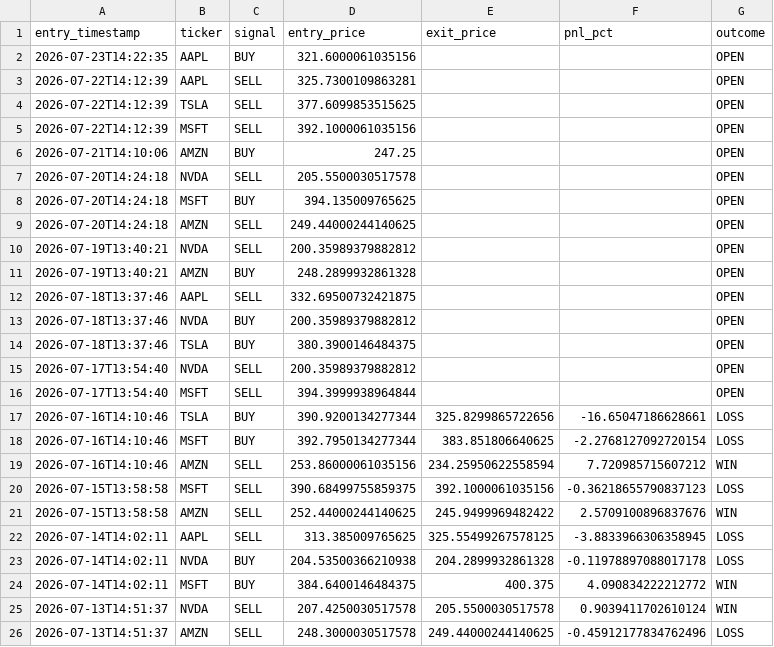
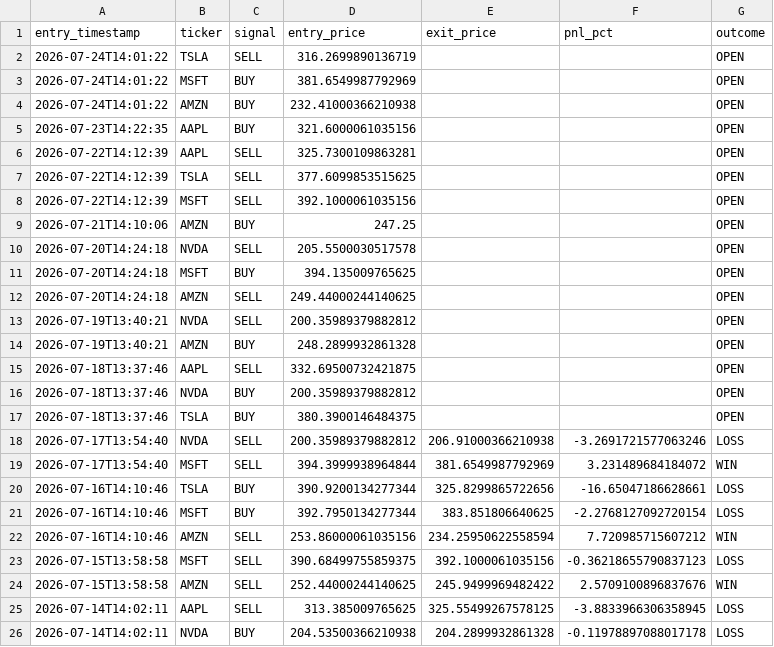
Before and after one commit to williamabrams88-hub/finance---investment-orchestrator, a CSV file: stock-sentiment/reports/paper_pnl.csv, drawn as a sheet; only a part is shown; the shorter side is filled out with more unchanged rows.

```diff
--- a/stock-sentiment/reports/paper_pnl.csv
+++ b/stock-sentiment/reports/paper_pnl.csv
@@ -1,2 +1,5 @@
 entry_timestamp,ticker,signal,entry_price,exit_price,pnl_pct,outcome
+2026-07-24T14:01:22,TSLA,SELL,316.2699890136719,,,OPEN
+2026-07-24T14:01:22,MSFT,BUY,381.6549987792969,,,OPEN
+2026-07-24T14:01:22,AMZN,BUY,232.41000366210938,,,OPEN
 2026-07-23T14:22:35,AAPL,BUY,321.6000061035156,,,OPEN
@@ -14,4 +17,4 @@ entry_timestamp,ticker,signal,entry_price,exit_price,pnl_pct,outcome
 2026-07-18T13:37:46,TSLA,BUY,380.3900146484375,,,OPEN
-2026-07-17T13:54:40,NVDA,SELL,200.35989379882812,,,OPEN
-2026-07-17T13:54:40,MSFT,SELL,394.3999938964844,,,OPEN
+2026-07-17T13:54:40,NVDA,SELL,200.35989379882812,206.91000366210938,-3.2691721577063246,LOSS
+2026-07-17T13:54:40,MSFT,SELL,394.3999938964844,381.6549987792969,3.231489684184072,WIN
 2026-07-16T14:10:46,TSLA,BUY,390.9200134277344,325.8299865722656,-16.65047186628661,LOSS
```
Also changed, not shown: stock-sentiment/reports/daily_digest.csv, stock-sentiment/reports/scores.csv, 1 other file.
